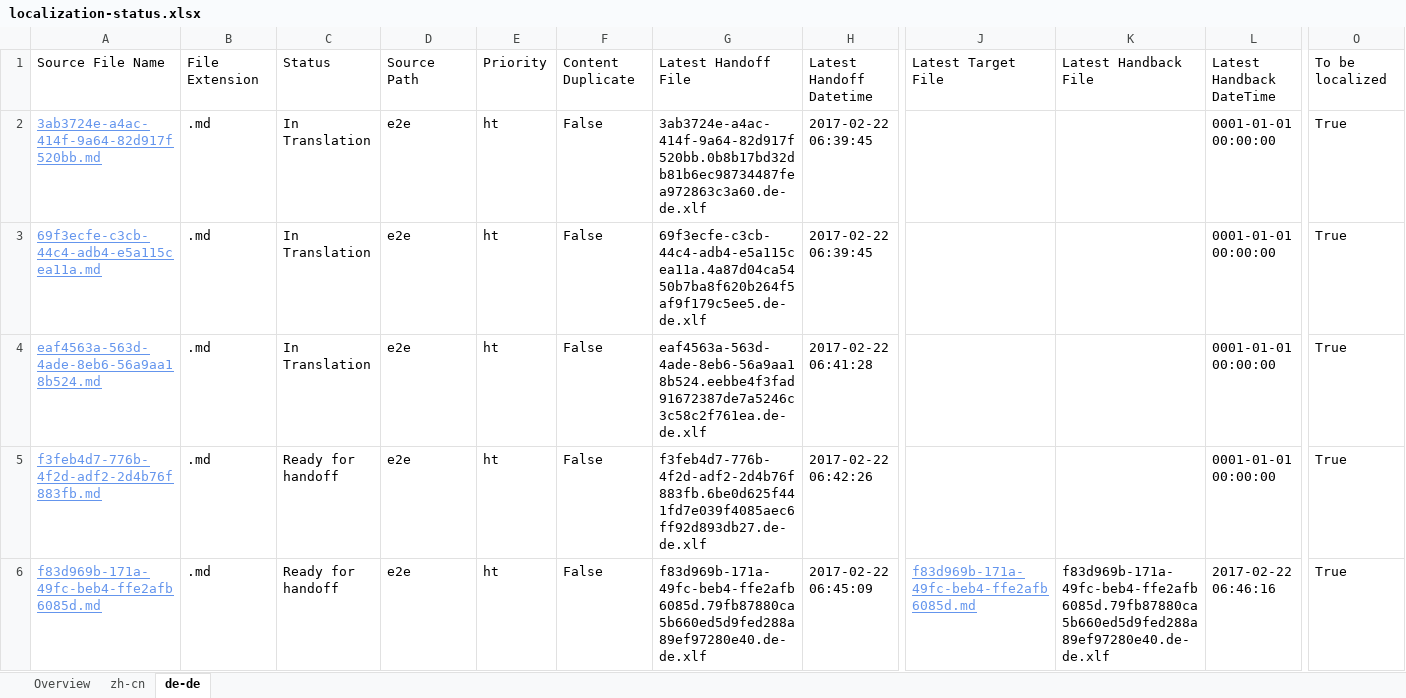
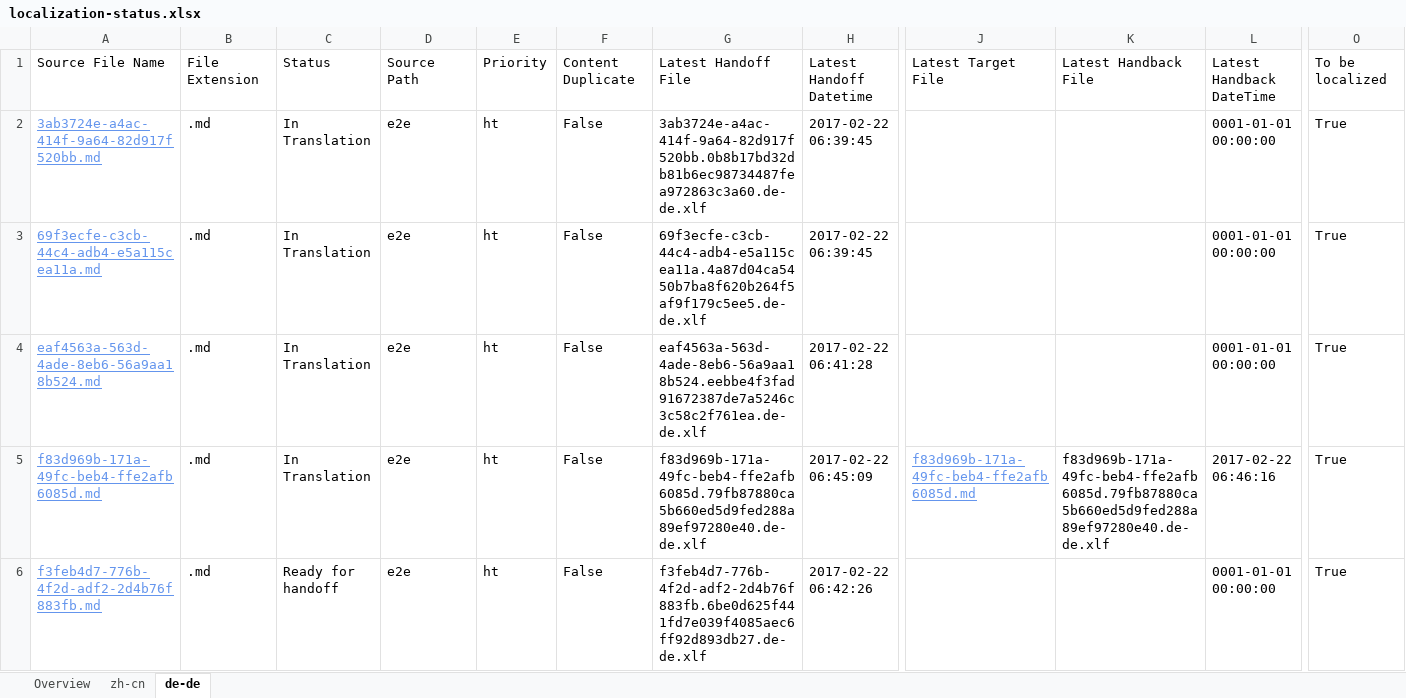
Before and after one commit to OpenLocalizationTestOrg/ol-test4-handback, an Excel workbook: ol-handback/OpenLocalizationTestOrg/ol-test4/xinjiang/localization-status.xlsx, sheet de-de, drawn as a sheet; only a part is shown, gaps mark what is left out; values as stored, in another font and other column widths than the file's, no borders; table styles not drawn; removed rows and columns are numbered as before the commit, all else as after; rows hold the shown columns only; the diff names each change by its address in the sheet, - before the commit and + after, or states it on an @@ line.

```diff
--- a/ol-handback/OpenLocalizationTestOrg/ol-test4/xinjiang/localization-status.xlsx (sheet de-de)
+++ b/ol-handback/OpenLocalizationTestOrg/ol-test4/xinjiang/localization-status.xlsx (sheet de-de)
+row 5: f83d969b-171a-49fc-beb4-ffe2afb6085d.md | .md | In Translation | e2e | ht | False | f83d969b-171a-49fc-beb4-ffe2afb6085d.79fb87880ca5b660ed5d9fed288a89ef97280e40.de-de.xlf | 2017-02-22 06:45:09 | f83d969b-171a-49fc-beb4-ffe2afb6085d.md | f83d969b-171a-49fc-beb4-ffe2afb6085d.79fb87880ca5b660ed5d9fed288a89ef97280e40.de-de.xlf | 2017-02-22 06:46:16 | True
-row 6: f83d969b-171a-49fc-beb4-ffe2afb6085d.md | .md | Ready for handoff | e2e | ht | False | f83d969b-171a-49fc-beb4-ffe2afb6085d.79fb87880ca5b660ed5d9fed288a89ef97280e40.de-de.xlf | 2017-02-22 06:45:09 | f83d969b-171a-49fc-beb4-ffe2afb6085d.md | f83d969b-171a-49fc-beb4-ffe2afb6085d.79fb87880ca5b660ed5d9fed288a89ef97280e40.de-de.xlf | 2017-02-22 06:46:16 | True
```
Also changed, not shown: sheet zh-cn, sheet Overview.
